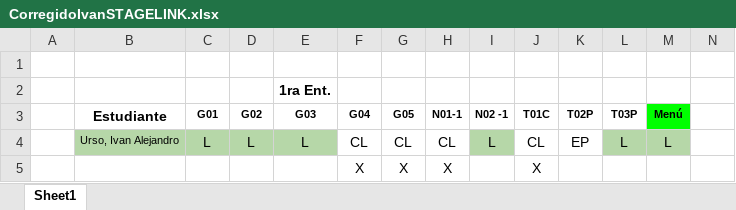
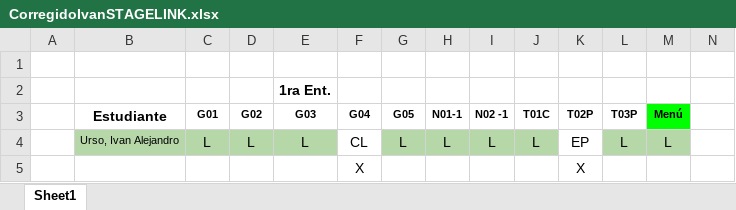
Before and after one commit to ivaburug1/ingenieria-software, an Excel workbook: Entrega 3 - Entrega Diciembre/CorregidoIvanSTAGELINK.xlsx, sheet Sheet1, drawn as a sheet; only a part is shown; values as stored, in another font and other column widths than the file's, no borders; removed rows and columns are numbered as before the commit, all else as after; rows hold the shown columns only; the diff names each change by its address in the sheet, - before the commit and + after, or states it on an @@ line.

```diff
--- a/Entrega 3 - Entrega Diciembre/CorregidoIvanSTAGELINK.xlsx (sheet Sheet1)
+++ b/Entrega 3 - Entrega Diciembre/CorregidoIvanSTAGELINK.xlsx (sheet Sheet1)
-G4 (G05): CL
+G4 (G05): L
-G4:H4 fill: none
+G4:H4 fill: #B6D7A8
-H4 (N01-1): CL
+H4 (N01-1): L
-J4 (T01C): CL
+J4 (T01C): L
-J4 fill: none
+J4 fill: #B6D7A8
-row 5:  |  |  |  |  | X | X | X |  | X
+row 5:  |  |  |  |  | X |  |  |  |  | X
```
Also changed, not shown: 5 other files.
